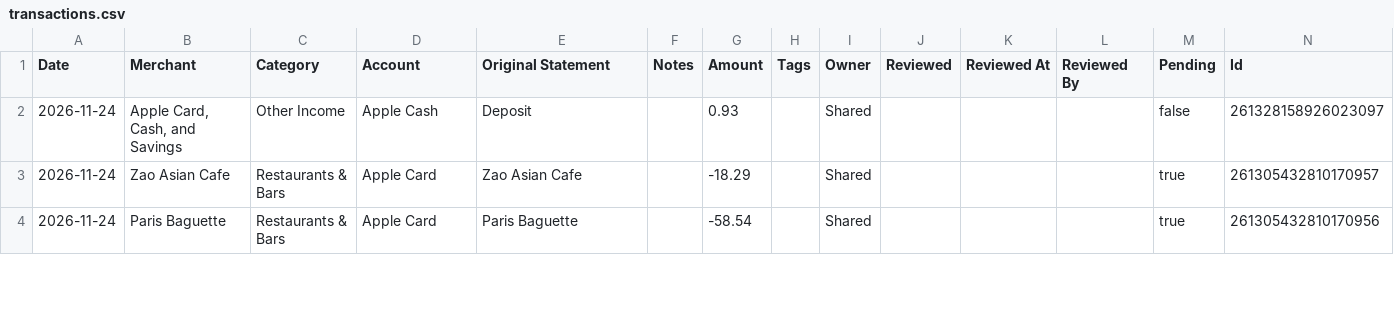
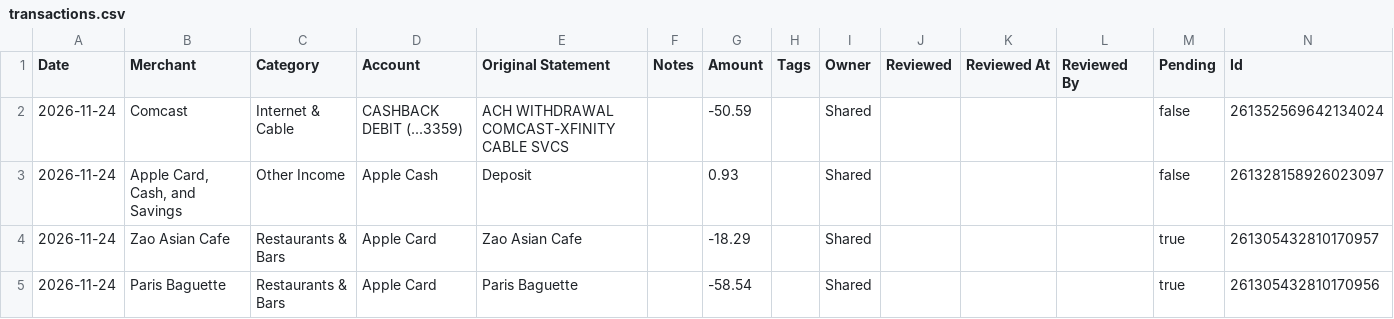
Before and after one commit to davis-raj/spend-dashboard, a CSV file: data/transactions.csv, drawn as a sheet; only a part is shown.

Commit message:
Auto-update: daily transaction refresh

```diff
--- a/data/transactions.csv
+++ b/data/transactions.csv
@@ -1,2 +1,3 @@
 Date,Merchant,Category,Account,Original Statement,Notes,Amount,Tags,Owner,Reviewed,Reviewed At,Reviewed By,Pending,Id
+2026-11-24,Comcast,Internet & Cable,CASHBACK DEBIT (...3359),ACH WITHDRAWAL COMCAST-XFINITY CABLE SVCS,,-50.59,,Shared,,,,false,261352569642134024
 2026-11-24,"Apple Card, Cash, and Savings",Other Income,Apple Cash,Deposit,,0.93,,Shared,,,,false,261328158926023097
```
Also changed, not shown: 2 other files.
